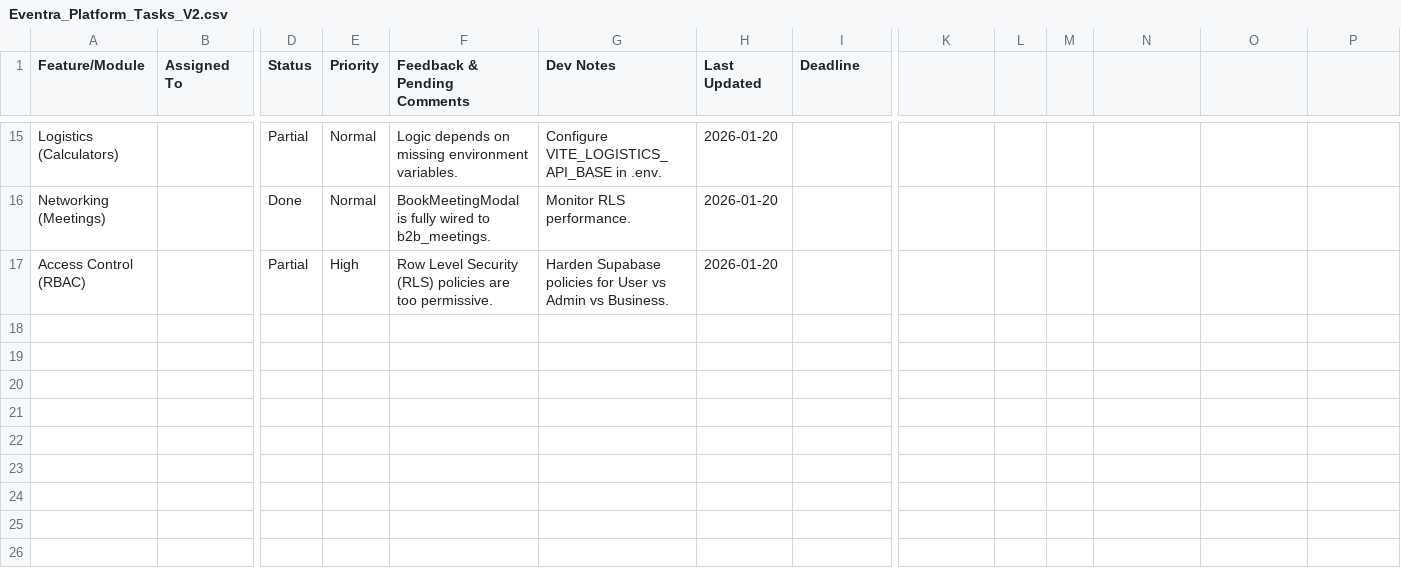
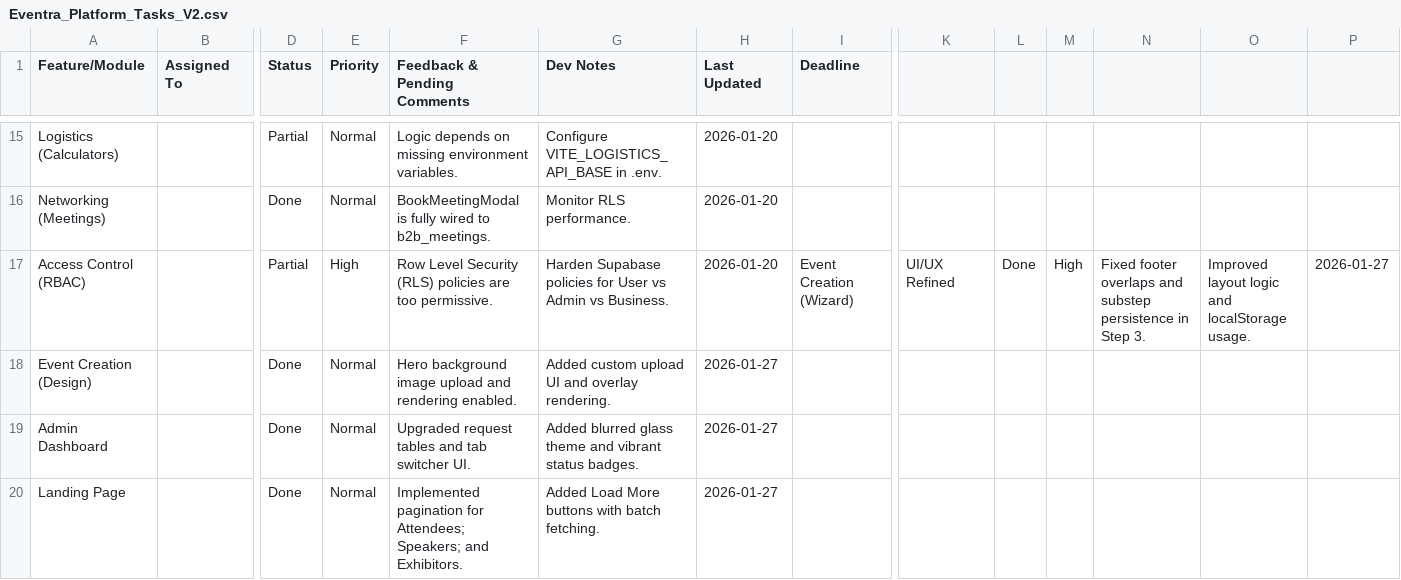
Before and after one commit to oussema777/eventraX1, a CSV file: .eventra/Eventra_Platform_Tasks_V2.csv, drawn as a sheet; only a part is shown, gaps mark what is left out; rows hold the shown columns only; the diff names each change by its address in the sheet, - before the commit and + after, or states it on an @@ line.

Commit message:
adding new build with event creationg changes

```diff
--- a/.eventra/Eventra_Platform_Tasks_V2.csv
+++ b/.eventra/Eventra_Platform_Tasks_V2.csv
-I17 (Deadline): (empty)
+I17 (Deadline): Event Creation (Wizard)
-K17: (empty)
+K17: UI/UX Refined
-L17: (empty)
+L17: Done
-M17: (empty)
+M17: High
-N17: (empty)
+N17: Fixed footer overlaps and substep persistence in Step 3.
-O17: (empty)
+O17: Improved layout logic and localStorage usage.
-P17: (empty)
+P17: 2026-01-27
+row 18: Event Creation (Design) |  | Done | Normal | Hero background image upload and rendering enabled. | Added custom upload UI and overlay rendering. | 2026-01-27
+row 19: Admin Dashboard |  | Done | Normal | Upgraded request tables and tab switcher UI. | Added blurred glass theme and vibrant status badges. | 2026-01-27
+row 20: Landing Page |  | Done | Normal | Implemented pagination for Attendees; Speakers; and Exhibitors. | Added Load More buttons with batch fetching. | 2026-01-27
```
Also changed, not shown: 6 other files.
